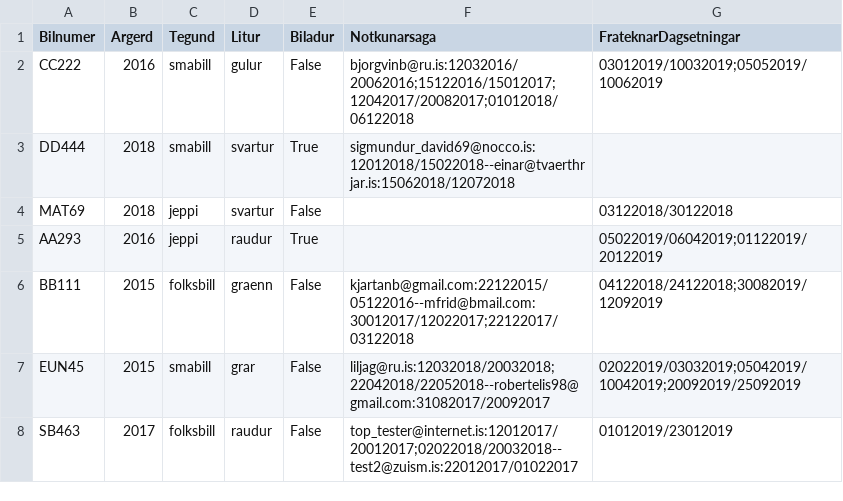
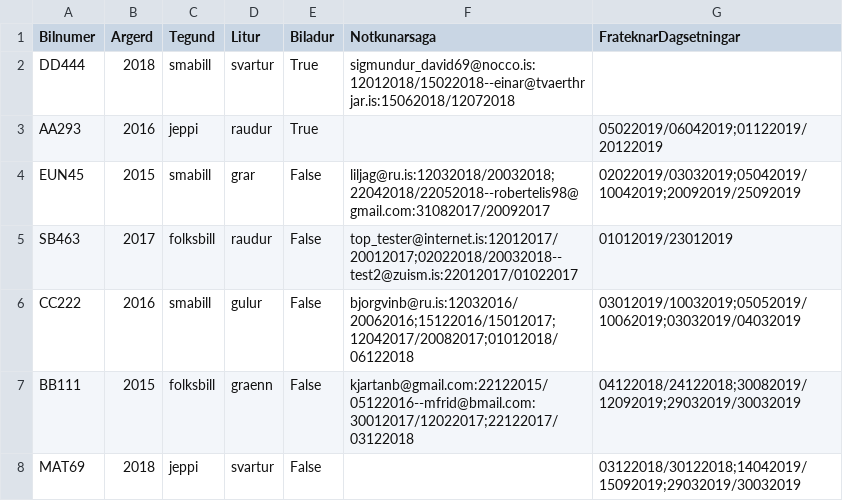
Before and after one commit to Lobos98/Lokaverkefni18, a CSV file: Data/list_of_cars.csv, drawn as a sheet; removed rows and columns are numbered as before the commit, all else as after; the diff names each change by its address in the sheet, - before the commit and + after, or states it on an @@ line.

```diff
--- a/Data/list_of_cars.csv
+++ b/Data/list_of_cars.csv
-row 2: CC222 | 2016 | smabill | gulur | False | bjorgvinb@ru.is:12032016/20062016;15122016/15012017;12042017/20082017;01012018/06122018 | 03012019/10032019;05052019/10062019
-row 4: MAT69 | 2018 | jeppi | svartur | False |  | 03122018/30122018
-row 6: BB111 | 2015 | folksbill | graenn | False | kjartanb@gmail.com:22122015/05122016--mfrid@bmail.com:30012017/12022017;22122017/03122018 | 04122018/24122018;30082019/12092019
+row 6: CC222 | 2016 | smabill | gulur | False | bjorgvinb@ru.is:12032016/20062016;15122016/15012017;12042017/20082017;01012018/06122018 | 03012019/10032019;05052019/10062019;03032019/04032019
+row 7: BB111 | 2015 | folksbill | graenn | False | kjartanb@gmail.com:22122015/05122016--mfrid@bmail.com:30012017/12022017;22122017/03122018 | 04122018/24122018;30082019/12092019;29032019/30032019
+row 8: MAT69 | 2018 | jeppi | svartur | False |  | 03122018/30122018;14042019/15092019;29032019/30032019
```
Also changed, not shown: 3 other files.
